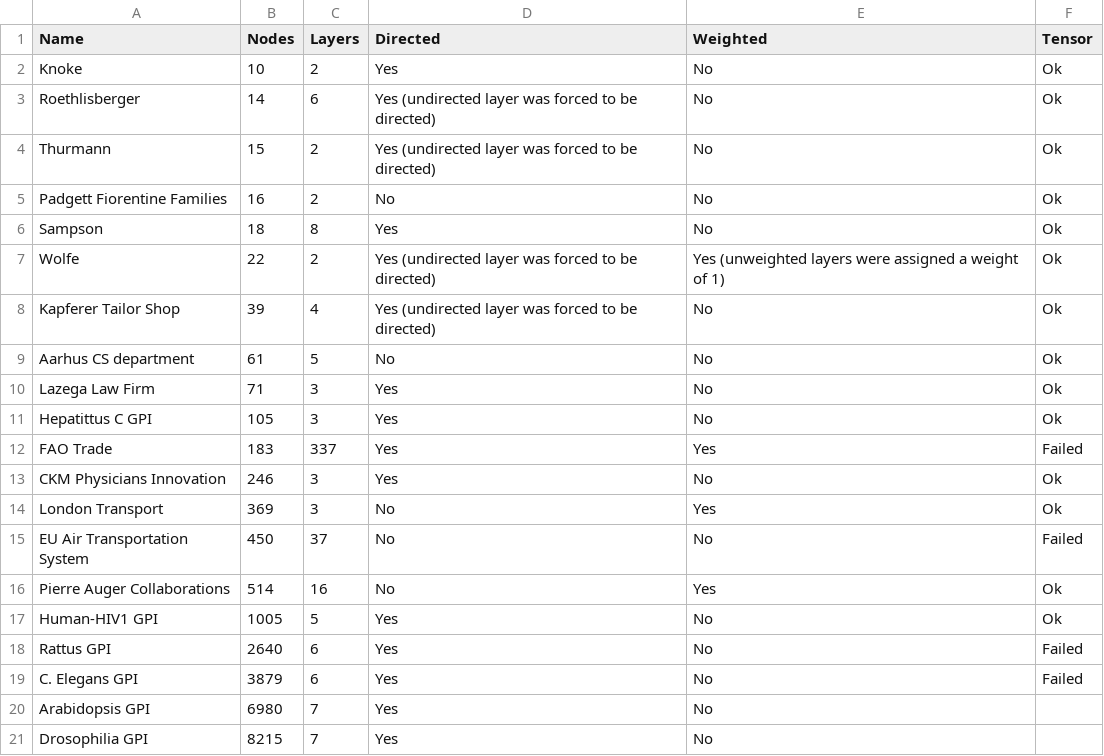
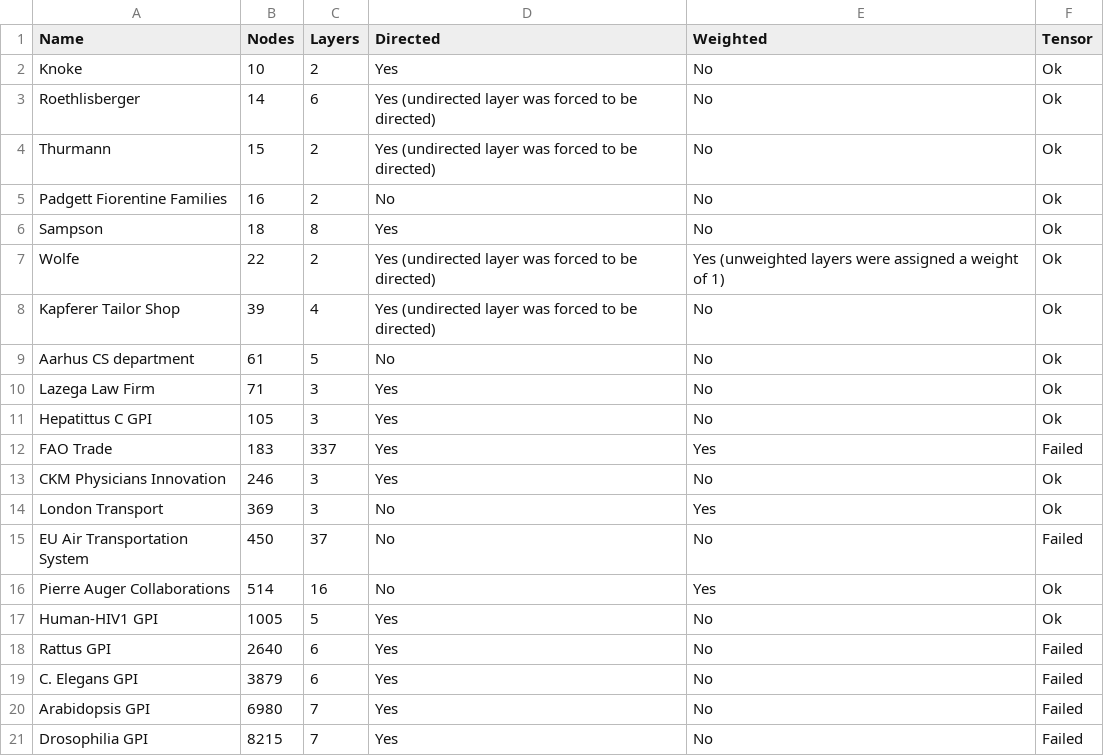
Before and after one commit to CompNet/MultiplexCentrality, a CSV file: data/net-summary.csv, drawn as a sheet.

Commit message:
updated data

```diff
--- a/data/net-summary.csv
+++ b/data/net-summary.csv
@@ -19,3 +19,3 @@ Rattus GPI,2640,6,Yes,No,Failed
 C. Elegans GPI,3879,6,Yes,No,Failed
-Arabidopsis GPI,6980,7,Yes,No,
-Drosophilia GPI ,8215,7,Yes,No,
+Arabidopsis GPI,6980,7,Yes,No,Failed
+Drosophilia GPI ,8215,7,Yes,No,Failed
```
Also changed, not shown: 1 other file.
